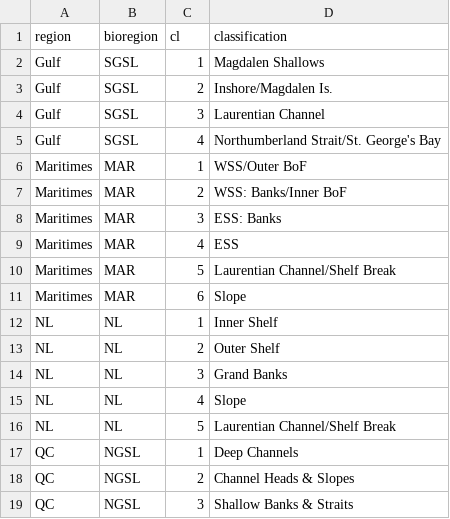
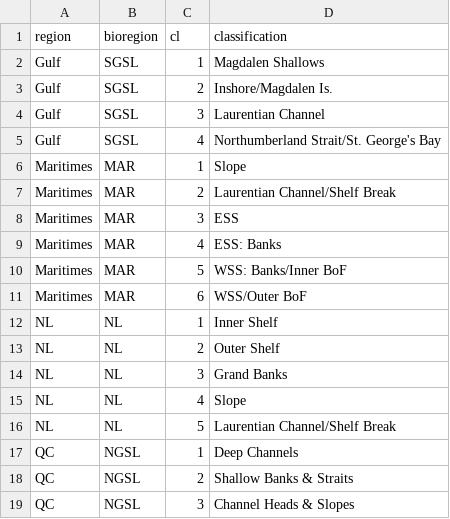
Before and after one commit to dfo-mar-mpas/bioclassification, a CSV file: output/open data files/name_table.csv, drawn as a sheet.

```diff
--- a/output/open data files/name_table.csv
+++ b/output/open data files/name_table.csv
@@ -5,8 +5,8 @@
 "Gulf","SGSL",4,"Northumberland Strait/St. George's Bay"
-"Maritimes","MAR",1,"WSS/Outer BoF"
-"Maritimes","MAR",2,"WSS: Banks/Inner BoF"
-"Maritimes","MAR",3,"ESS: Banks"
-"Maritimes","MAR",4,"ESS"
-"Maritimes","MAR",5,"Laurentian Channel/Shelf Break"
-"Maritimes","MAR",6,"Slope"
+"Maritimes","MAR",1,"Slope"
+"Maritimes","MAR",2,"Laurentian Channel/Shelf Break"
+"Maritimes","MAR",3,"ESS"
+"Maritimes","MAR",4,"ESS: Banks"
+"Maritimes","MAR",5,"WSS: Banks/Inner BoF"
+"Maritimes","MAR",6,"WSS/Outer BoF"
 "NL","NL",1,"Inner Shelf"
@@ -17,3 +17,3 @@
 "QC","NGSL",1,"Deep Channels"
-"QC","NGSL",2,"Channel Heads & Slopes"
-"QC","NGSL",3,"Shallow Banks & Straits"
+"QC","NGSL",2,"Shallow Banks & Straits"
+"QC","NGSL",3,"Channel Heads & Slopes"
```
Also changed, not shown: 3 other files.
